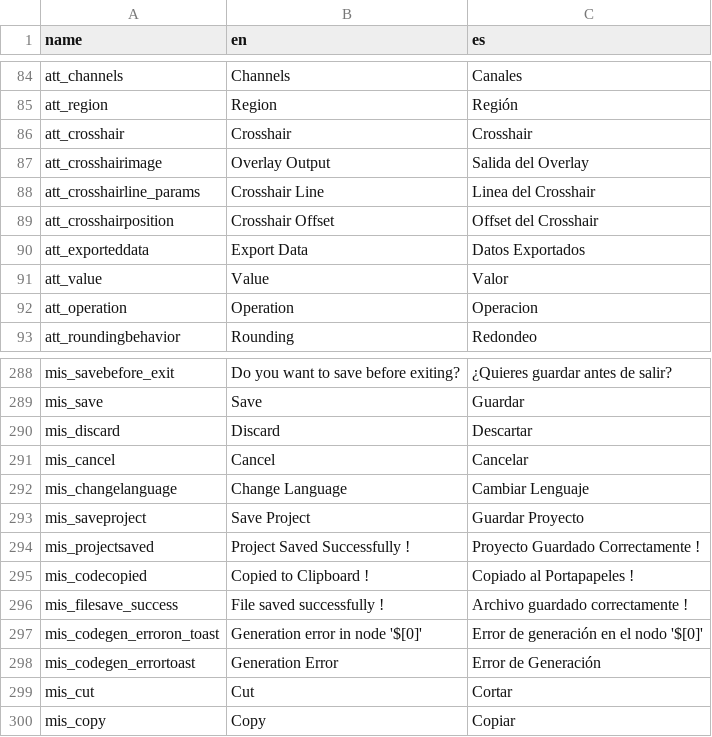
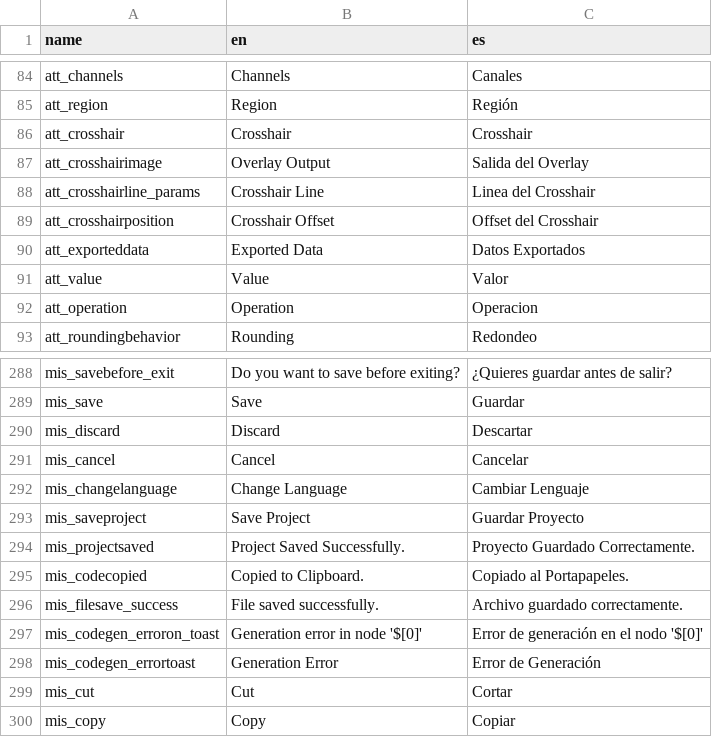
Before and after one commit to deltacv/PaperVision, a CSV file: PaperVision/src/main/resources/lang_pv.csv, drawn as a sheet; only a part is shown, gaps mark what is left out.

Commit message:
Add support for exported data in Java & remove origin node

```diff
--- a/PaperVision/src/main/resources/lang_pv.csv
+++ b/PaperVision/src/main/resources/lang_pv.csv
@@ -89,3 +89,3 @@ att_crosshairline_params,Crosshair Line,Linea del Crosshair
 att_crosshairposition,Crosshair Offset,Offset del Crosshair
-att_exporteddata,Export Data,Datos Exportados
+att_exporteddata,Exported Data,Datos Exportados
 att_value,Value,Valor
@@ -293,5 +293,5 @@ mis_changelanguage,Change Language,Cambiar Lenguaje
 mis_saveproject,Save Project,Guardar Proyecto
-mis_projectsaved,Project Saved Successfully !,Proyecto Guardado Correctamente !
-mis_codecopied,Copied to Clipboard !,Copiado al Portapapeles !
-mis_filesave_success,File saved successfully !,Archivo guardado correctamente !
+mis_projectsaved,Project Saved Successfully.,Proyecto Guardado Correctamente.
+mis_codecopied,Copied to Clipboard.,Copiado al Portapapeles.
+mis_filesave_success,File saved successfully.,Archivo guardado correctamente.
 mis_codegen_erroron_toast,Generation error in node '$[0]',Error de generación en el nodo '$[0]'
```
Also changed, not shown: 27 other files.
